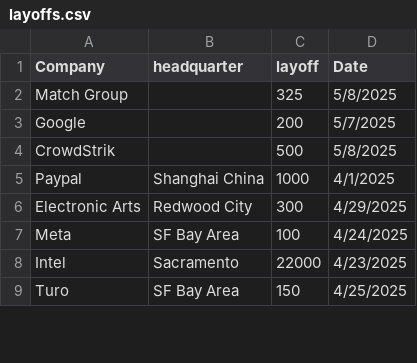
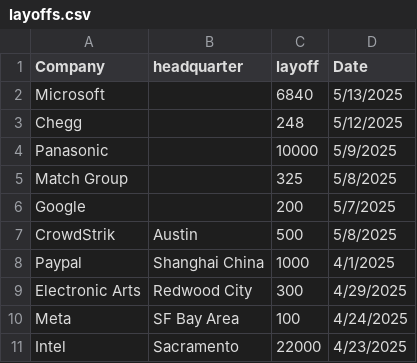
Before and after one commit to data-insider-nyc/layoffstracker, a CSV file: data/layoffs.csv, drawn as a sheet; only a part is shown; the shorter side is filled out with more unchanged rows.

Commit message:
Updates

```diff
--- a/data/layoffs.csv
+++ b/data/layoffs.csv
@@ -1,5 +1,8 @@
 Company,headquarter,layoff,Date
+Microsoft, ,6840,5/13/2025
+Chegg,,248,5/12/2025
+Panasonic,,10000,5/9/2025
 Match Group, ,325, 5/8/2025
 Google, ,200,5/7/2025
-CrowdStrik, ,500,5/8/2025
+CrowdStrik,Austin ,500,5/8/2025
 Paypal, Shanghai China, 1000, 4/1/2025
```
